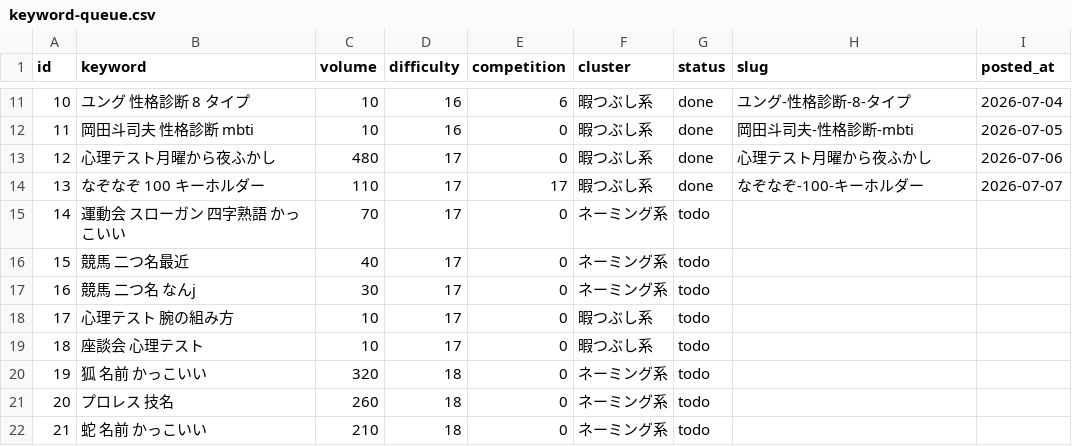
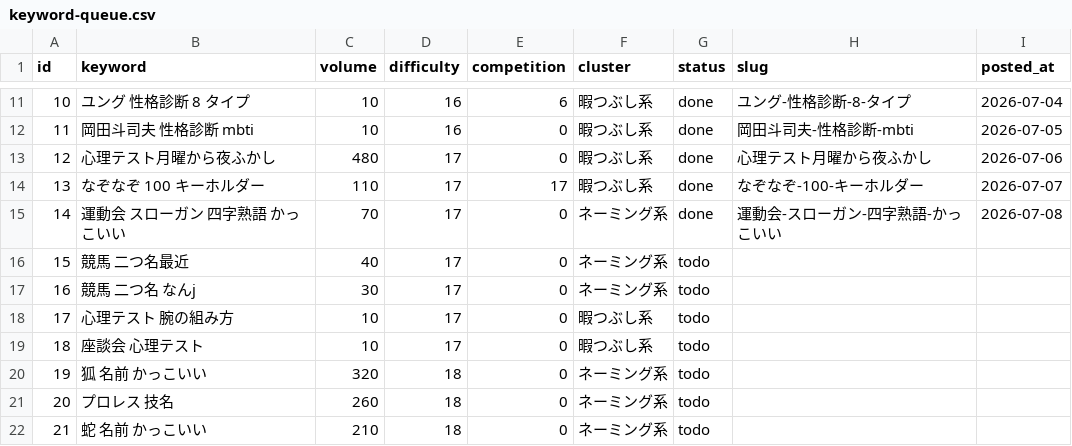
Before and after one commit to jadbac2310-eng/himaname, a CSV file: data/keyword-queue.csv, drawn as a sheet; only a part is shown, gaps mark what is left out.

```diff
--- a/data/keyword-queue.csv
+++ b/data/keyword-queue.csv
@@ -14,3 +14,3 @@ id,keyword,volume,difficulty,competition,cluster,status,slug,posted_at
 13,なぞなぞ 100 キーホルダー,110,17,17,暇つぶし系,done,なぞなぞ-100-キーホルダー,2026-07-07
-14,運動会 スローガン 四字熟語 かっこいい,70,17,0,ネーミング系,todo,,
+14,運動会 スローガン 四字熟語 かっこいい,70,17,0,ネーミング系,done,運動会-スローガン-四字熟語-かっこいい,2026-07-08
 15,競馬 二つ名最近,40,17,0,ネーミング系,todo,,
```
Also changed, not shown: 4 other files.
